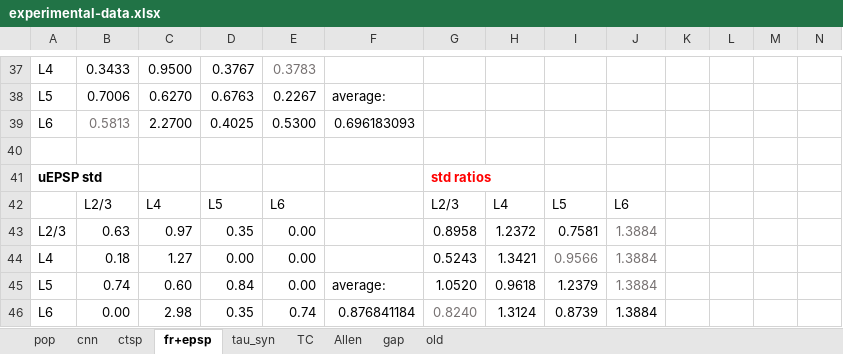
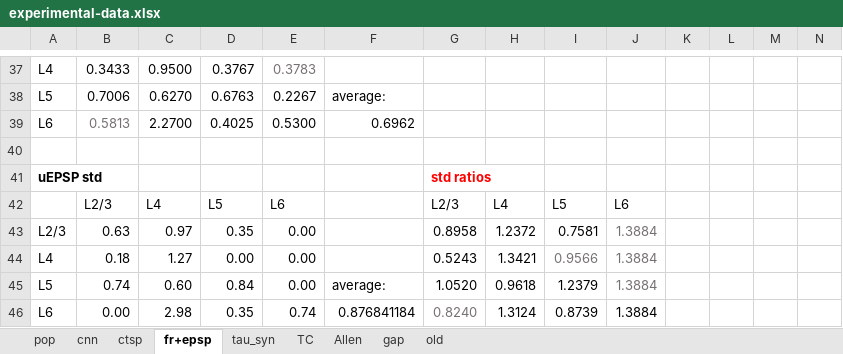
Before and after one commit to HanjiaJiang/microcircuit, an Excel workbook: experimental-data.xlsx, sheet fr+epsp, drawn as a sheet; only a part is shown, gaps mark what is left out; values as stored, in another font and other column widths than the file's, no borders; charts and pictures not drawn; the diff names each change by its address in the sheet, - before the commit and + after, or states it on an @@ line.

```diff
--- a/experimental-data.xlsx (sheet fr+epsp)
+++ b/experimental-data.xlsx (sheet fr+epsp)
-F39: 0.696183093
+F39: 0.6962
```
Also changed, not shown: sheet tau_syn, charts or pictures, 15 other files.
